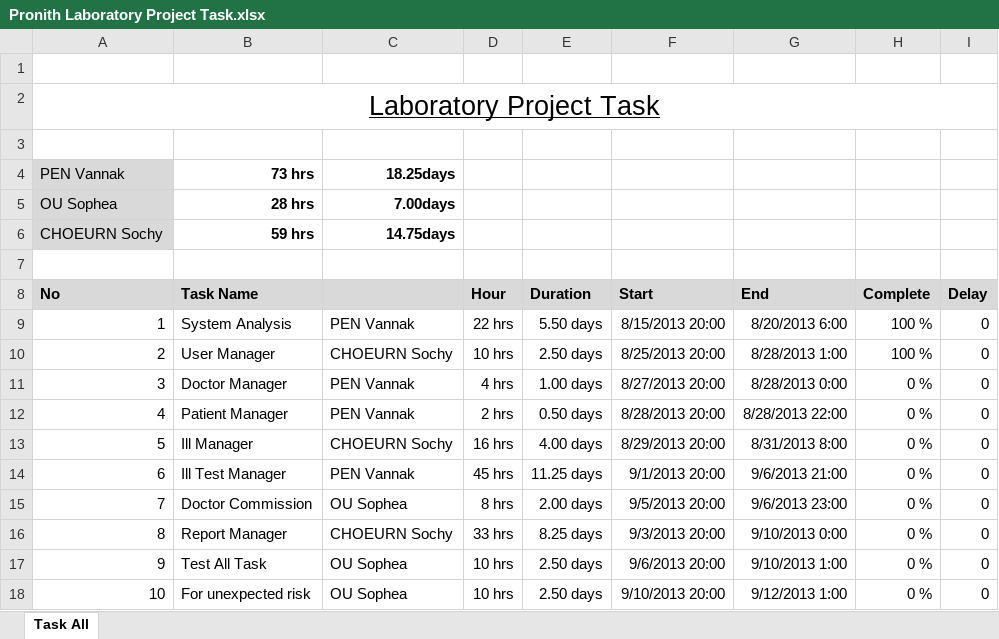
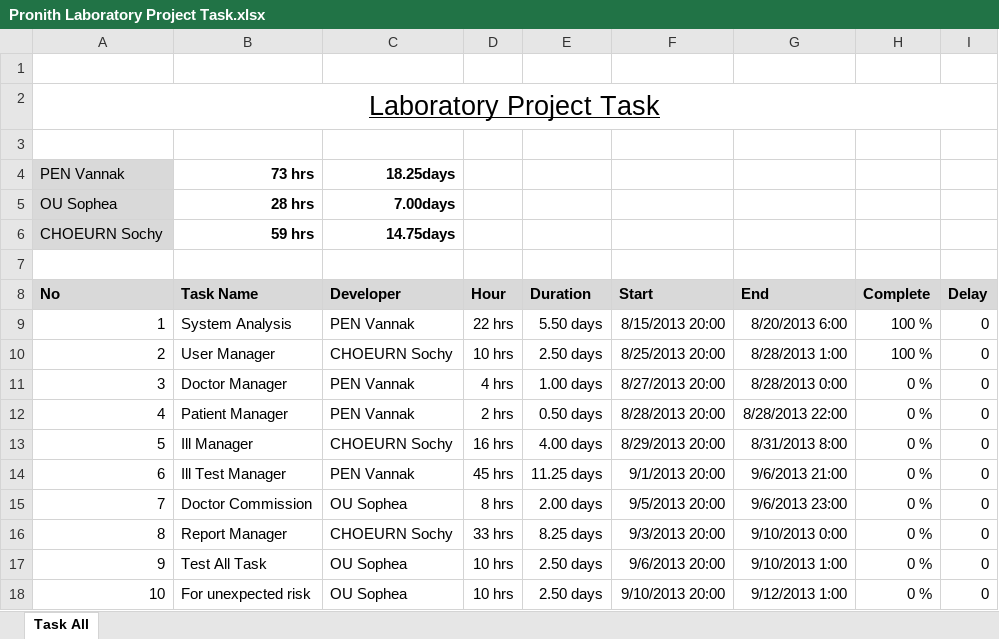
Before and after one commit to ousophea/pronith-laboratory, an Excel workbook: Documents/Task/Pronith Laboratory Project Task.xlsx, sheet Task All, drawn as a sheet; values as stored, in another font and other column widths than the file's, no borders; the diff names each change by its address in the sheet, - before the commit and + after, or states it on an @@ line.

```diff
--- a/Documents/Task/Pronith Laboratory Project Task.xlsx (sheet Task All)
+++ b/Documents/Task/Pronith Laboratory Project Task.xlsx (sheet Task All)
-C8: (empty)
+C8: Developer
```
